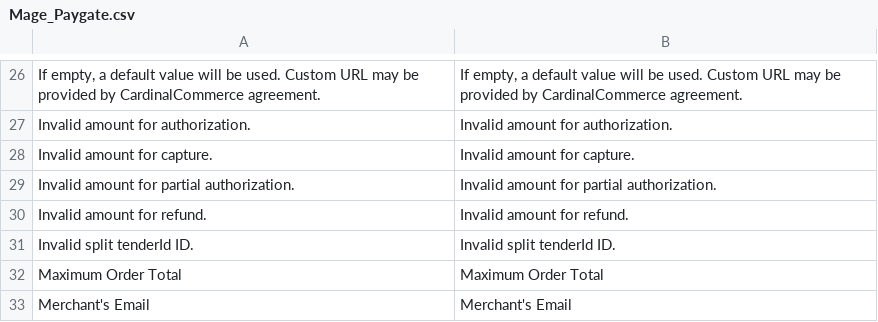
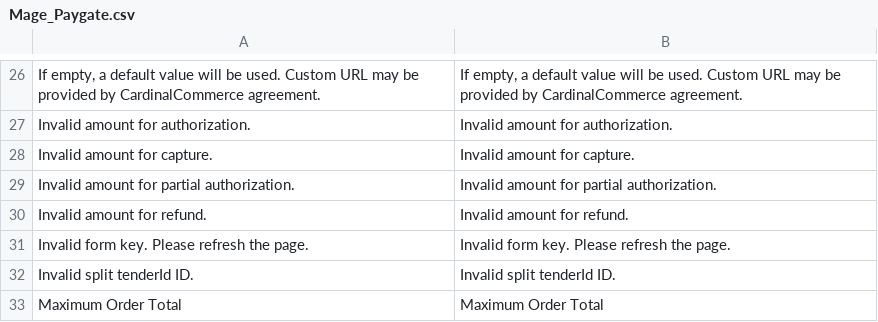
Before and after one commit to MahoCommerce/maho, a CSV file: app/locale/en_US/Mage_Paygate.csv, drawn as a sheet; only a part is shown, gaps mark what is left out; the shorter side is filled out with more unchanged rows; the diff names each change by its address in the sheet, - before the commit and + after, or states it on an @@ line.

Commit message:
Added form key validation to storefront state-changing actions (#1382)

```diff
--- a/app/locale/en_US/Mage_Paygate.csv
+++ b/app/locale/en_US/Mage_Paygate.csv
+row 31: Invalid form key. Please refresh the page. | Invalid form key. Please refresh the page.
```
Also changed, not shown: 48 other files.
